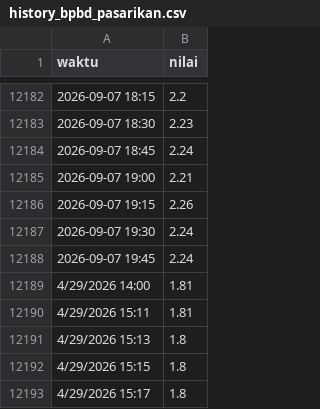
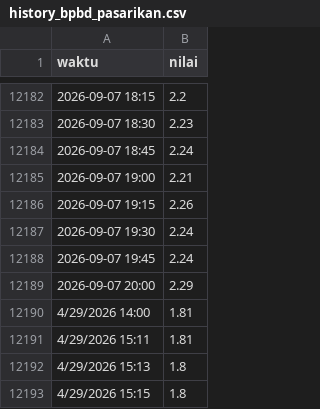
Before and after one commit to epdamanik/Pasut-Ancol, a CSV file: history_bpbd_pasarikan.csv, drawn as a sheet; only a part is shown, gaps mark what is left out; the shorter side is filled out with more unchanged rows; the diff names each change by its address in the sheet, - before the commit and + after, or states it on an @@ line.

Commit message:
Auto-update data TMA [skip ci]

```diff
--- a/history_bpbd_pasarikan.csv
+++ b/history_bpbd_pasarikan.csv
+row 12189: 2026-09-07 20:00 | 2.29
```
Also changed, not shown: history_aws_priok.csv.
